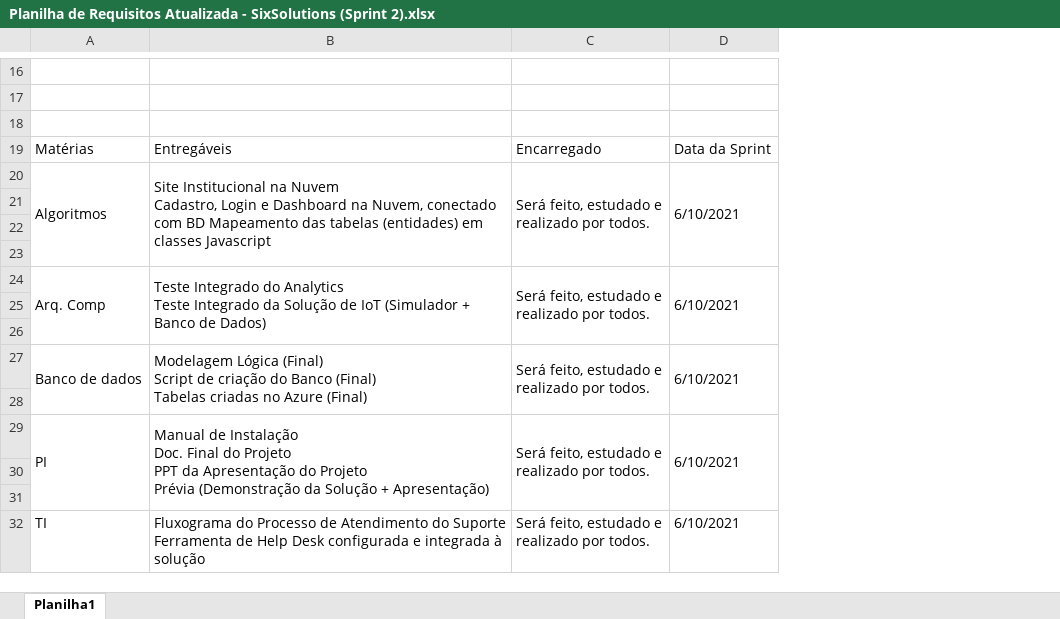
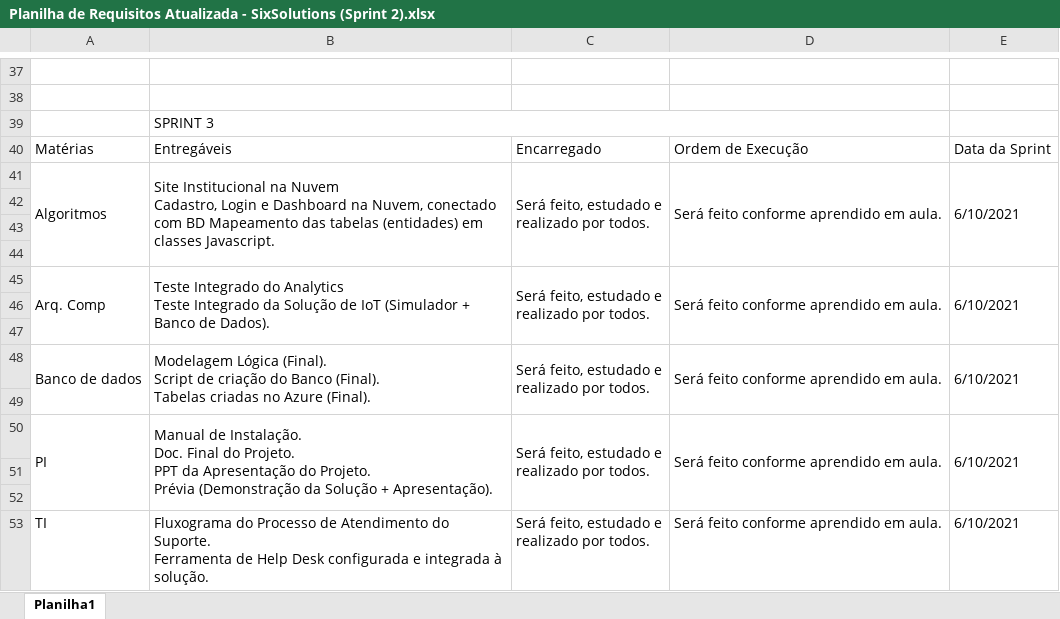
Before and after one commit to rony1533/Sixsolution-project, an Excel workbook: Documentação/Planilhas/Planilha de Requisitos Atualizada - SixSolutions (Sprint 2).xlsx, sheet Planilha1, drawn as a sheet; only a part is shown, gaps mark what is left out; values as stored, in another font and other column widths than the file's, no cell formats; addresses are those after the commit; ↵ is a line break in a cell; the diff covers the shown part only; the diff names each change by its address in the sheet, - before the commit and + after, or states it on an @@ line.

Commit message:
Atualização na planilha das sprints

```diff
--- a/Documentação/Planilhas/Planilha de Requisitos Atualizada - SixSolutions (Sprint 2).xlsx (sheet Planilha1)
+++ b/Documentação/Planilhas/Planilha de Requisitos Atualizada - SixSolutions (Sprint 2).xlsx (sheet Planilha1)
+column D, rows 40-53: Ordem de Execução | Será feito conforme aprendido em aula. |  |  |  | Será feito conforme aprendido em aula. |  |  | Será feito conforme aprendido em aula. |  | Será feito conforme aprendido em aula. |  |  | Será feito conforme aprendido em aula.
-B39: (empty)
+B39: SPRINT 3
+B39:D39 merged
-B41: …em classes Javascript
+B41: …em classes Javascript.
-B45: …Banco de Dados)
+B45: …Banco de Dados).
-B48: Modelagem Lógica (Final) ↵ Script de criação do Banco (Final) ↵ Tabelas criadas no Azure (Final)
+B48: Modelagem Lógica (Final). ↵ Script de criação do Banco (Final). ↵ Tabelas criadas no Azure (Final).
-B50: Manual de Instalação ↵ Doc. Final do Projeto ↵ PPT da Apresentação do Projeto ↵ Prévia (Demonstração da Solução + Apresentação)
+B50: Manual de Instalação. ↵ Doc. Final do Projeto. ↵ PPT da Apresentação do Projeto. ↵ Prévia (Demonstração da Solução + Apresentação).
-B53: …Atendimento do Suporte ↵ Ferramenta de Help Desk configurada e integrada à solução
+B53: …Atendimento do Suporte. ↵ Ferramenta de Help Desk configurada e integrada à solução.
```
Also changed, not shown: 21 added rows elsewhere in this sheet, cell formats, Código de cores/tabela alerta cores.xlsx.
